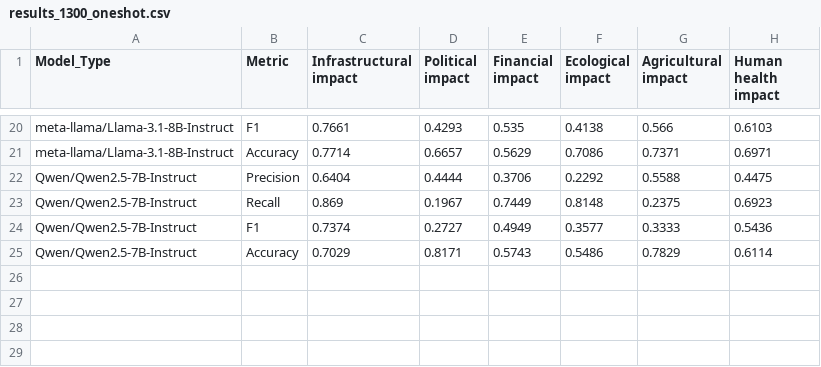
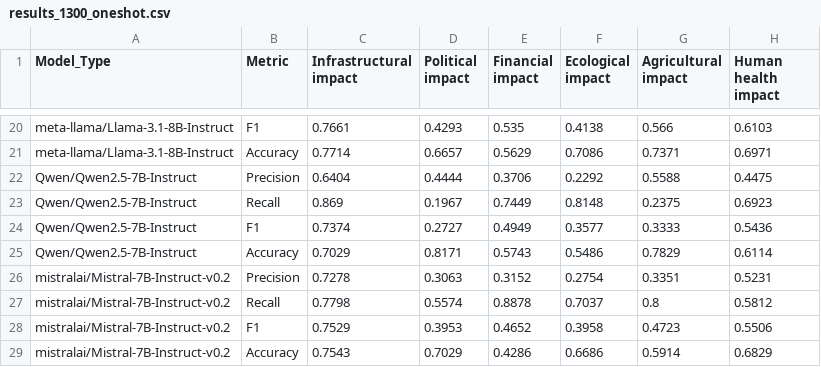
Before and after one commit to Michaelyya/WXImpactBench, a CSV file: results/output_csv/f1_recall_precision_impact-acc/results_1300_oneshot.csv, drawn as a sheet; only a part is shown, gaps mark what is left out; the diff names each change by its address in the sheet, - before the commit and + after, or states it on an @@ line.

```diff
--- a/results/output_csv/f1_recall_precision_impact-acc/results_1300_oneshot.csv
+++ b/results/output_csv/f1_recall_precision_impact-acc/results_1300_oneshot.csv
+row 26: mistralai/Mistral-7B-Instruct-v0.2 | Precision | 0.7278 | 0.3063 | 0.3152 | 0.2754 | 0.3351 | 0.5231
+row 27: mistralai/Mistral-7B-Instruct-v0.2 | Recall | 0.7798 | 0.5574 | 0.8878 | 0.7037 | 0.8 | 0.5812
+row 28: mistralai/Mistral-7B-Instruct-v0.2 | F1 | 0.7529 | 0.3953 | 0.4652 | 0.3958 | 0.4723 | 0.5506
+row 29: mistralai/Mistral-7B-Instruct-v0.2 | Accuracy | 0.7543 | 0.7029 | 0.4286 | 0.6686 | 0.5914 | 0.6829
```
Also changed, not shown: results/output_csv/f1_recall_precision_impact-acc/results_1300_zeroshot.csv, results/output_csv/f1_recall_precision_impact-acc/results_350_oneshot.csv, 4 other files.
